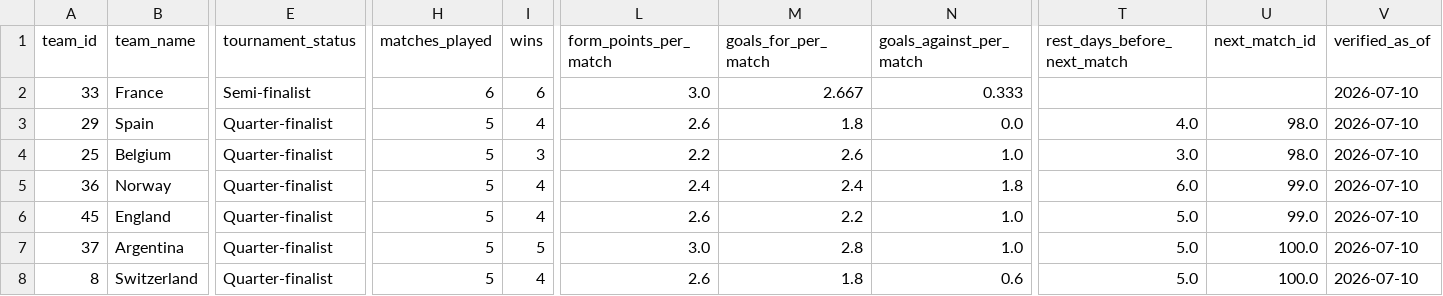
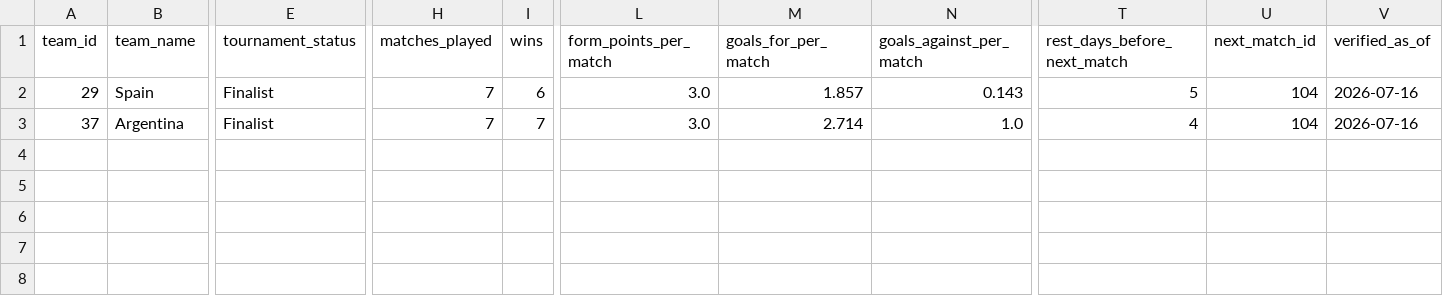
Before and after one commit to Janithchathusha22/Matchmin, a CSV file: dataset/remaining_team_snapshot.csv, drawn as a sheet; only a part is shown, gaps mark what is left out; removed rows and columns are numbered as before the commit, all else as after; rows hold the shown columns only; the diff names each change by its address in the sheet, - before the commit and + after, or states it on an @@ line.

```diff
--- a/dataset/remaining_team_snapshot.csv
+++ b/dataset/remaining_team_snapshot.csv
-row 2: 33 | France | Semi-finalist | 6 | 6 | 3.0 | 2.667 | 0.333 |  |  | 2026-07-10
-E2 (tournament_status): Quarter-finalist
+E2 (tournament_status): Finalist
-H2 (matches_played): 5
+H2 (matches_played): 7
-I2 (wins): 4
+I2 (wins): 6
-L2 (form_points_per_match): 2.6
+L2 (form_points_per_match): 3.0
-M2 (goals_for_per_match): 1.8
+M2 (goals_for_per_match): 1.857
-N2 (goals_against_per_match): 0.0
+N2 (goals_against_per_match): 0.143
-T2 (rest_days_before_next_match): 4.0
+T2 (rest_days_before_next_match): 5
-U2 (next_match_id): 98.0
+U2 (next_match_id): 104
-V2 (verified_as_of): 2026-07-10
+V2 (verified_as_of): 2026-07-16
-row 4: 25 | Belgium | Quarter-finalist | 5 | 3 | 2.2 | 2.6 | 1.0 | 3.0 | 98.0 | 2026-07-10
-row 5: 36 | Norway | Quarter-finalist | 5 | 4 | 2.4 | 2.4 | 1.8 | 6.0 | 99.0 | 2026-07-10
-row 6: 45 | England | Quarter-finalist | 5 | 4 | 2.6 | 2.2 | 1.0 | 5.0 | 99.0 | 2026-07-10
-E3 (tournament_status): Quarter-finalist
+E3 (tournament_status): Finalist
-H3 (matches_played): 5
+H3 (matches_played): 7
-I3 (wins): 5
+I3 (wins): 7
-M3 (goals_for_per_match): 2.8
+M3 (goals_for_per_match): 2.714
-T3 (rest_days_before_next_match): 5.0
+T3 (rest_days_before_next_match): 4
-U3 (next_match_id): 100.0
+U3 (next_match_id): 104
-V3 (verified_as_of): 2026-07-10
+V3 (verified_as_of): 2026-07-16
-row 8: 8 | Switzerland | Quarter-finalist | 5 | 4 | 2.6 | 1.8 | 0.6 | 5.0 | 100.0 | 2026-07-10
```
Also changed, not shown: dataset/current_bracket.csv, dataset/match_prediction_features.csv, 35 other files.
